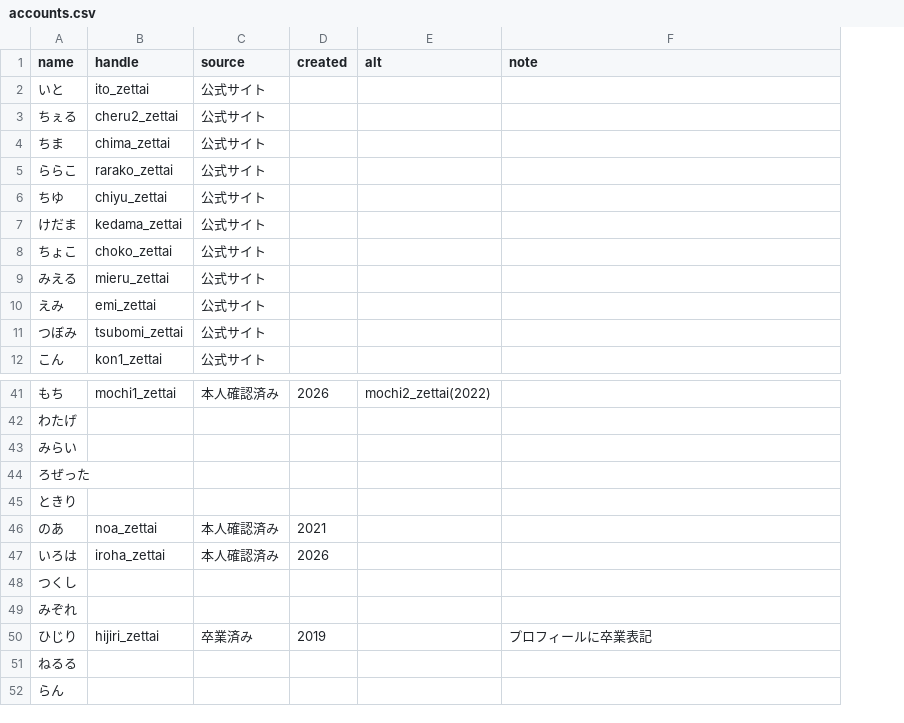
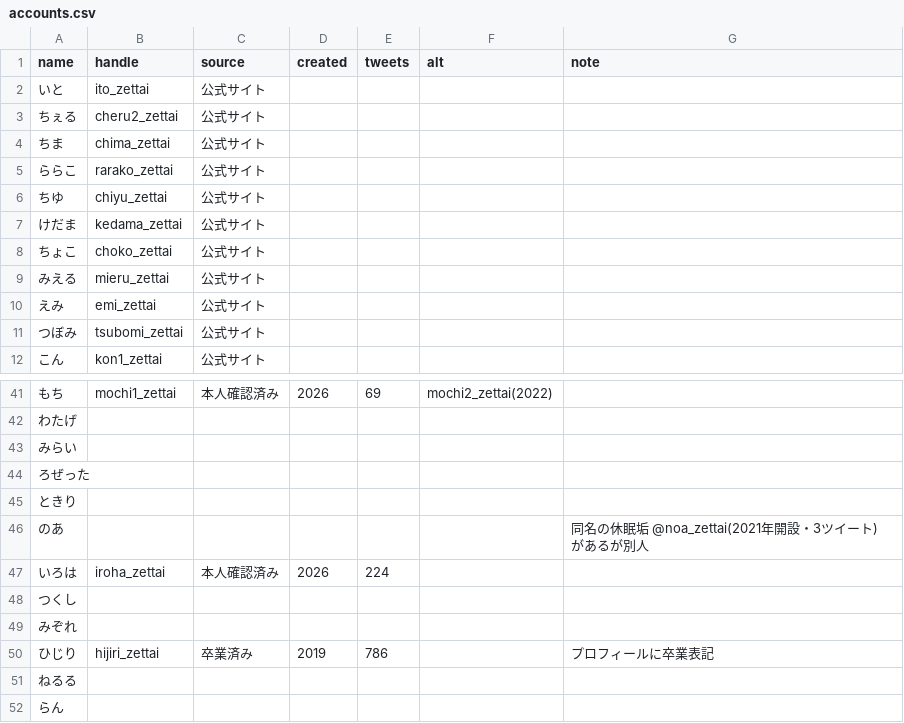
Before and after one commit to agurakakenai/akibazettai-schedule-calendar, a CSV file: tools/data/accounts.csv, drawn as a sheet; only a part is shown, gaps mark what is left out; addresses are those after the commit; the diff names each change by its address in the sheet, - before the commit and + after, or states it on an @@ line.

```diff
--- a/tools/data/accounts.csv
+++ b/tools/data/accounts.csv
+column E (tweets), rows 41-50: 69 |  |  |  |  |  | 224 |  |  | 786
-B46 (handle): noa_zettai
+B46 (handle): (empty)
-C46 (source): 本人確認済み
+C46 (source): (empty)
-D46 (created): 2021
+D46 (created): (empty)
-G46 (note): (empty)
+G46 (note): 同名の休眠垢 @noa_zettai(2021年開設・3ツイート) があるが別人
```
Also changed, not shown: 8 other files.
